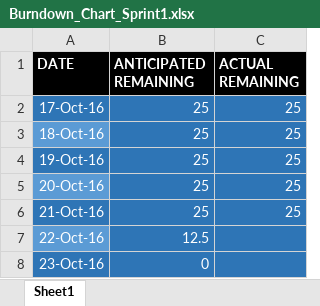
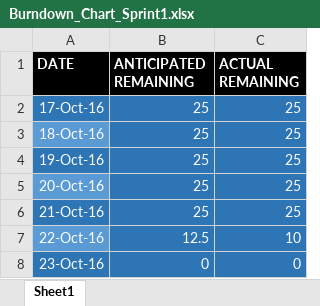
Before and after one commit to mosake/OpenExo_mirror, an Excel workbook: deliverable3/burndown_chart/Burndown_Chart_Sprint1.xlsx, sheet Sheet1, drawn as a sheet; values as stored, in another font and other column widths than the file's, no borders; charts and pictures not drawn; the diff names each change by its address in the sheet, - before the commit and + after, or states it on an @@ line.

```diff
--- a/deliverable3/burndown_chart/Burndown_Chart_Sprint1.xlsx (sheet Sheet1)
+++ b/deliverable3/burndown_chart/Burndown_Chart_Sprint1.xlsx (sheet Sheet1)
-C7 (ACTUAL REMAINING): (empty)
+C7 (ACTUAL REMAINING): 10
-C8 (ACTUAL REMAINING): (empty)
+C8 (ACTUAL REMAINING): 0
```
Also changed, not shown: charts or pictures, deliverable3/burndown_chart/Burndown_Chart.xlsx.
